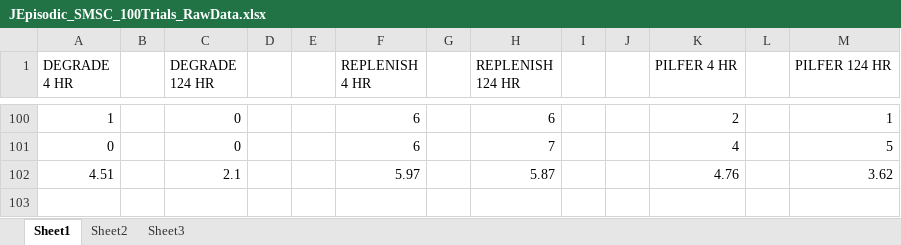
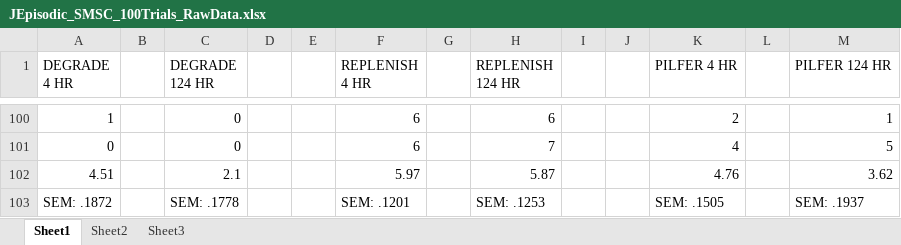
Before and after one commit to roundse/JEpisodicTemp, an Excel workbook: JEpisodic_SMSC_100Trials_RawData.xlsx, sheet Sheet1, drawn as a sheet; only a part is shown, gaps mark what is left out; values as stored, in another font and other column widths than the file's, no borders; the diff names each change by its address in the sheet, - before the commit and + after, or states it on an @@ line.

```diff
--- a/JEpisodic_SMSC_100Trials_RawData.xlsx (sheet Sheet1)
+++ b/JEpisodic_SMSC_100Trials_RawData.xlsx (sheet Sheet1)
+row 103: SEM: .1872 |  | SEM: .1778 |  |  | SEM: .1201 |  | SEM: .1253 |  |  | SEM: .1505 |  | SEM: .1937
```
Also changed, not shown: JEpisodic_SMSC_HPCLesion_100Trials_RawData.xlsx, JEpisodic_SMSC_PFCLesion_100Trials_RawData.xlsx, 4 other files.
